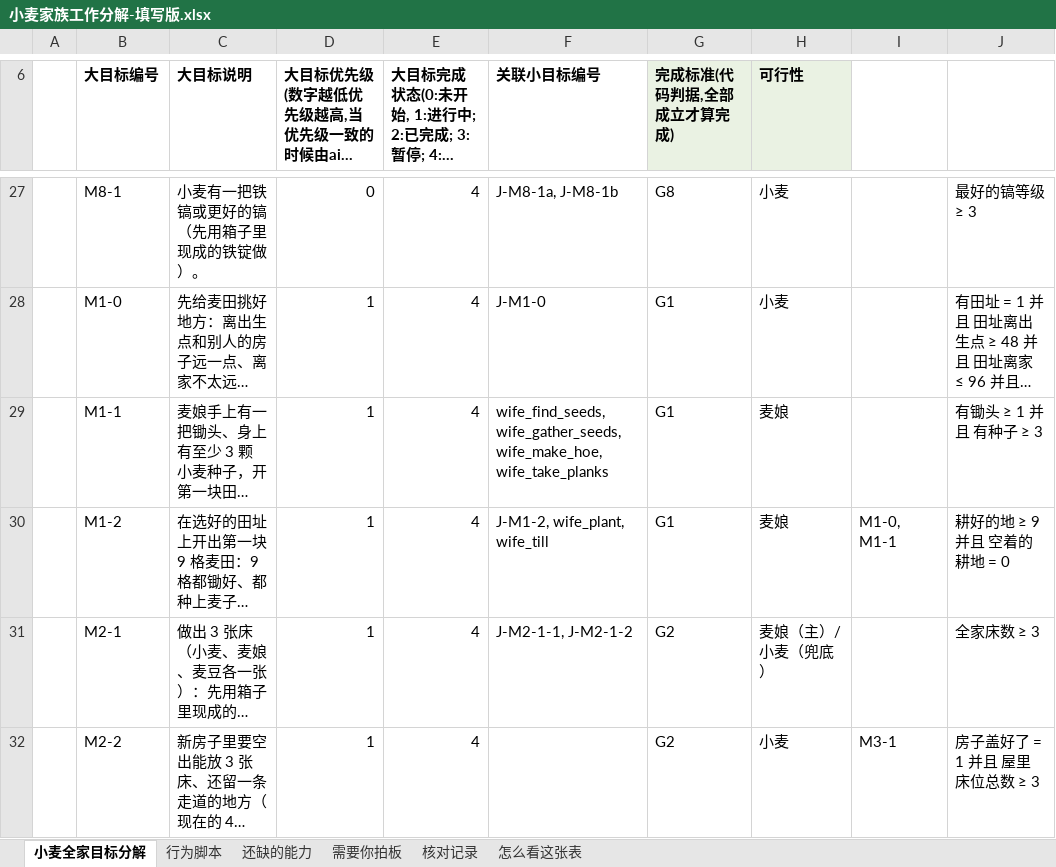
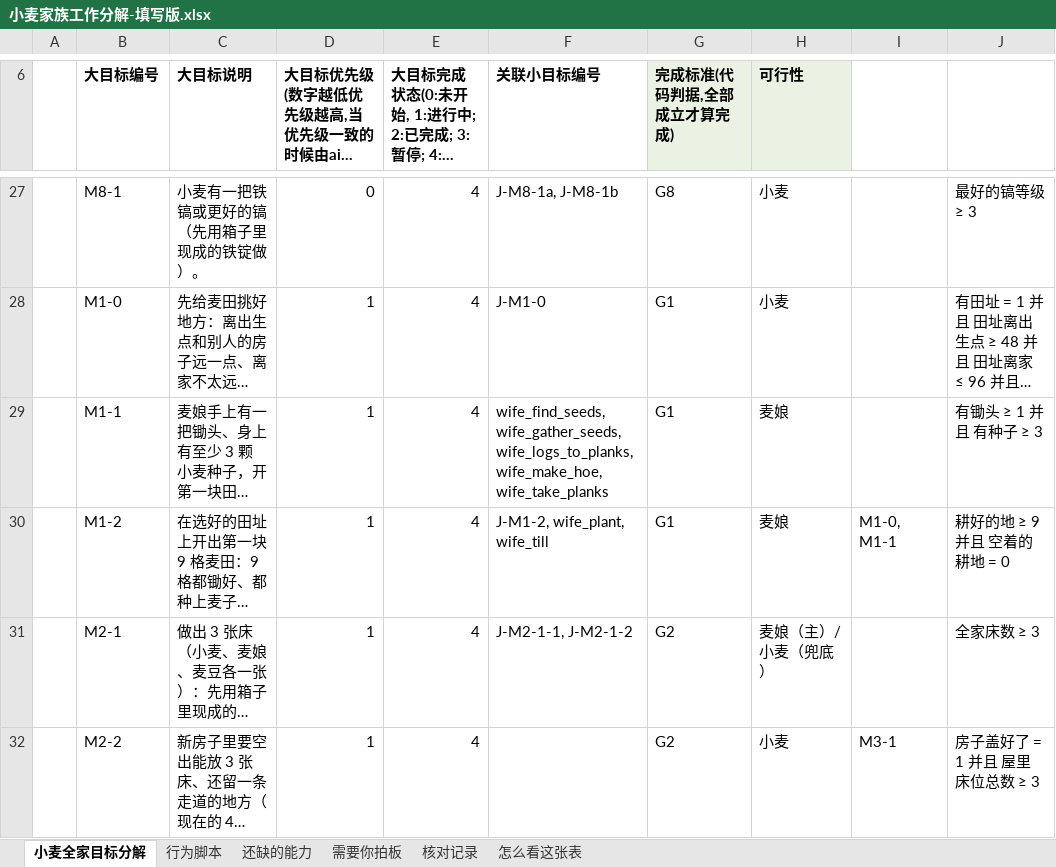
Before and after one commit to howard-bear/mineflayer, an Excel workbook: ai-player/goal-table/小麦家族工作分解-填写版.xlsx, sheet 小麦全家目标分解, drawn as a sheet; only a part is shown, gaps mark what is left out; long unchanged cells end in …; values as stored, in another font and other column widths than the file's, no borders; the diff covers the shown part only; the diff names each change by its address in the sheet, - before the commit and + after, or states it on an @@ line.

```diff
--- a/ai-player/goal-table/小麦家族工作分解-填写版.xlsx (sheet 小麦全家目标分解)
+++ b/ai-player/goal-table/小麦家族工作分解-填写版.xlsx (sheet 小麦全家目标分解)
-F29 (关联小目标编号): wife_find_seeds, wife_gather_seeds, wife_make_hoe, wife_take_planks
+F29 (关联小目标编号): wife_find_seeds, wife_gather_seeds, wife_logs_to_planks, wife_make_hoe, wife_take_planks
```
Also changed, not shown: 3 edited cells elsewhere in this sheet, sheet 核对记录, sheet 行为脚本, 1 other file.
